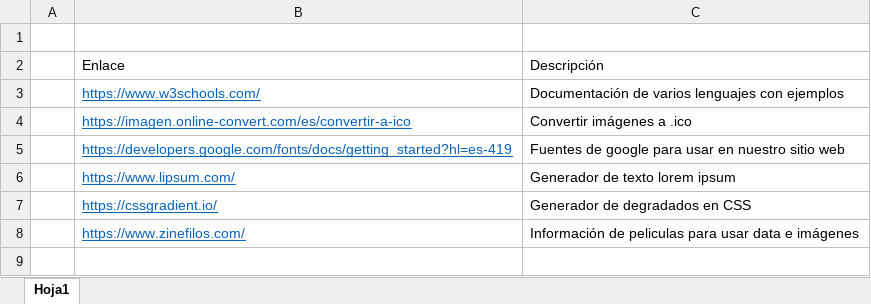
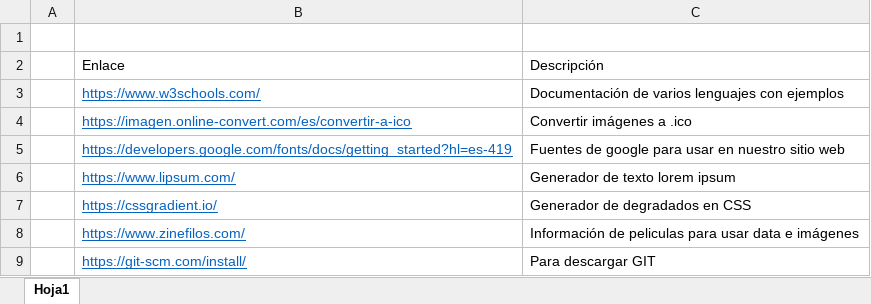
Before and after one commit to RicardoTechDev/Reinventate_SENCE_RTD-24-01-01-0001-2, an Excel workbook: links de interes.xlsx, sheet Hoja1, drawn as a sheet; values as stored, in another font and other column widths than the file's, no borders; the diff names each change by its address in the sheet, - before the commit and + after, or states it on an @@ line.

```diff
--- a/links de interes.xlsx (sheet Hoja1)
+++ b/links de interes.xlsx (sheet Hoja1)
+row 9:  | https://git-scm.com/install/ | Para descargar GIT
```
Also changed, not shown: 4 other files.
